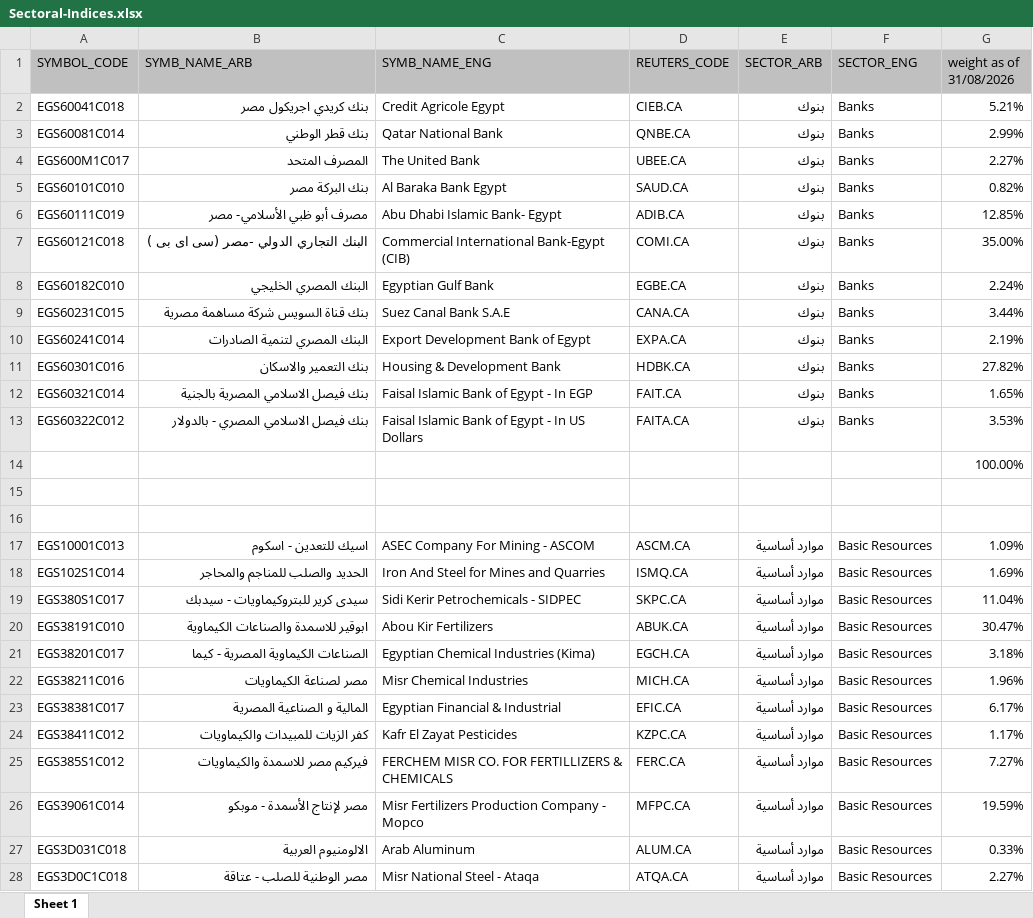
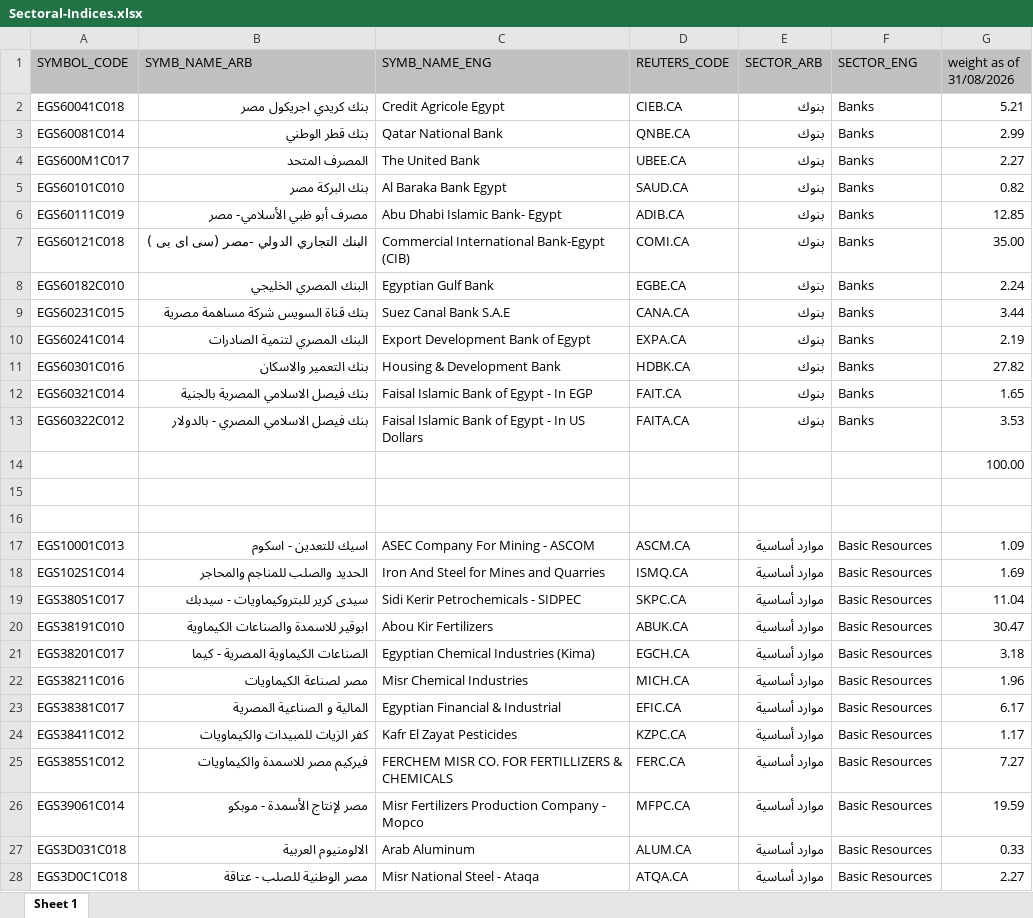
Before and after one commit to Taqey/Meezan, an Excel workbook: Sectoral-Indices.xlsx, sheet Sheet 1, drawn as a sheet; only a part is shown; values as stored, in another font and other column widths than the file's, no borders; the diff covers the shown part only; the diff names each change by its address in the sheet, - before the commit and + after, or states it on an @@ line.

```diff
--- a/Sectoral-Indices.xlsx (sheet Sheet 1)
+++ b/Sectoral-Indices.xlsx (sheet Sheet 1)
-G2 (weight as of 31/08/2026): 5.21%
+G2 (weight as of 31/08/2026): 5.21
-G3 (weight as of 31/08/2026): 2.99%
+G3 (weight as of 31/08/2026): 2.99
-G4 (weight as of 31/08/2026): 2.27%
+G4 (weight as of 31/08/2026): 2.27
-G5 (weight as of 31/08/2026): 0.82%
+G5 (weight as of 31/08/2026): 0.82
-G6 (weight as of 31/08/2026): 12.85%
+G6 (weight as of 31/08/2026): 12.85
-G7 (weight as of 31/08/2026): 35.00%
+G7 (weight as of 31/08/2026): 35.00
-G8 (weight as of 31/08/2026): 2.24%
+G8 (weight as of 31/08/2026): 2.24
-G9 (weight as of 31/08/2026): 3.44%
+G9 (weight as of 31/08/2026): 3.44
-G10 (weight as of 31/08/2026): 2.19%
+G10 (weight as of 31/08/2026): 2.19
-G11 (weight as of 31/08/2026): 27.82%
+G11 (weight as of 31/08/2026): 27.82
-G12 (weight as of 31/08/2026): 1.65%
+G12 (weight as of 31/08/2026): 1.65
-G13 (weight as of 31/08/2026): 3.53%
+G13 (weight as of 31/08/2026): 3.53
-G14 (weight as of 31/08/2026): 100.00%
+G14 (weight as of 31/08/2026): 100.00
-G17 (weight as of 31/08/2026): 1.09%
+G17 (weight as of 31/08/2026): 1.09
-G18 (weight as of 31/08/2026): 1.69%
+G18 (weight as of 31/08/2026): 1.69
-G19 (weight as of 31/08/2026): 11.04%
+G19 (weight as of 31/08/2026): 11.04
-G20 (weight as of 31/08/2026): 30.47%
+G20 (weight as of 31/08/2026): 30.47
-G21 (weight as of 31/08/2026): 3.18%
+G21 (weight as of 31/08/2026): 3.18
-G22 (weight as of 31/08/2026): 1.96%
+G22 (weight as of 31/08/2026): 1.96
-G23 (weight as of 31/08/2026): 6.17%
+G23 (weight as of 31/08/2026): 6.17
-G24 (weight as of 31/08/2026): 1.17%
+G24 (weight as of 31/08/2026): 1.17
-G25 (weight as of 31/08/2026): 7.27%
+G25 (weight as of 31/08/2026): 7.27
-G26 (weight as of 31/08/2026): 19.59%
+G26 (weight as of 31/08/2026): 19.59
-G27 (weight as of 31/08/2026): 0.33%
+G27 (weight as of 31/08/2026): 0.33
-G28 (weight as of 31/08/2026): 2.27%
+G28 (weight as of 31/08/2026): 2.27
```
Also changed, not shown: 173 edited cells elsewhere in this sheet, 34 other files.
